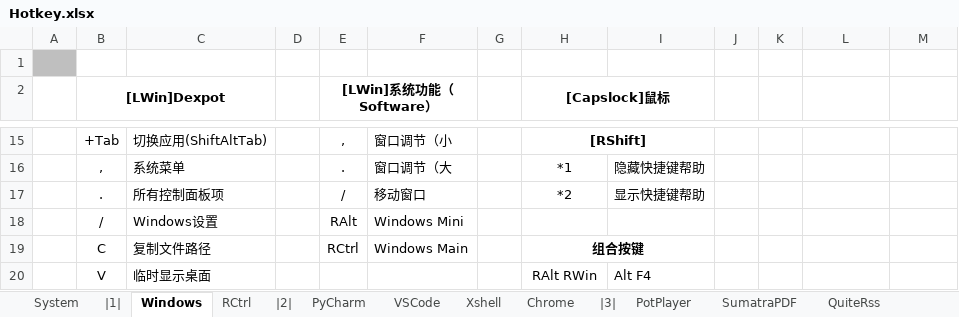
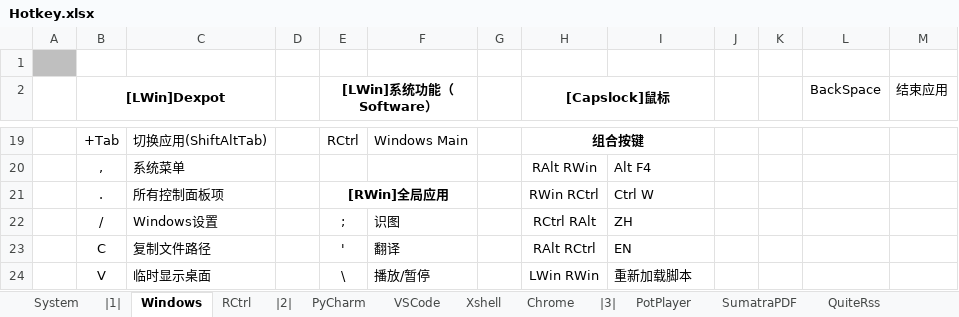
Before and after one commit to By2048/Ahk, an Excel workbook: Doc/Hotkey.xlsx, sheet Windows, drawn as a sheet; only a part is shown, gaps mark what is left out; values as stored, in another font and other column widths than the file's, no borders; removed rows and columns are numbered as before the commit, all else as after; the diff covers the shown part only; the diff names each change by its address in the sheet, - before the commit and + after, or states it on an @@ line.

```diff
--- a/Doc/Hotkey.xlsx (sheet Windows)
+++ b/Doc/Hotkey.xlsx (sheet Windows)
-L2: (empty)
+L2: BackSpace
-M2: (empty)
+M2: 结束应用
-E19 ([LWin]系统功能（Software）): ,
+E19 ([LWin]系统功能（Software）): RCtrl
-F19: 窗口调节（小
+F19: Windows Main
-H19 ([Capslock]鼠标): [RShift]
+H19 ([Capslock]鼠标): 组合按键
-E20 ([LWin]系统功能（Software）): .
+E20 ([LWin]系统功能（Software）): (empty)
-F20: 窗口调节（大
+F20: (empty)
-H20 ([Capslock]鼠标): *1
+H20 ([Capslock]鼠标): RAlt RWin
-I20: 隐藏快捷键帮助
+I20: Alt F4
-E21 ([LWin]系统功能（Software）): /
+E21 ([LWin]系统功能（Software）): [RWin]全局应用
-E21 bold: off
+E21 bold: on
+E21:F21 merged
-F21: 移动窗口
+F21: (empty)
-H21 ([Capslock]鼠标): *2
+H21 ([Capslock]鼠标): RWin RCtrl
-I21: 显示快捷键帮助
+I21: Ctrl W
-E22 ([LWin]系统功能（Software）): RAlt
+E22 ([LWin]系统功能（Software）): ;
-F22: Windows Mini
+F22: 识图
-H22 ([Capslock]鼠标): (empty)
+H22 ([Capslock]鼠标): RCtrl RAlt
-I22: (empty)
+I22: ZH
-E23 ([LWin]系统功能（Software）): RCtrl
+E23 ([LWin]系统功能（Software）): '
-F23: Windows Main
+F23: 翻译
-H23 ([Capslock]鼠标): 组合按键
+H23 ([Capslock]鼠标): RAlt RCtrl
-H23 bold: on
+H23 bold: off
-H19:I19 merged
-I23: (empty)
+I23: EN
-E24 ([LWin]系统功能（Software）): (empty)
+E24 ([LWin]系统功能（Software）): \
-F24: (empty)
+F24: 播放/暂停
-H24 ([Capslock]鼠标): RAlt RWin
+H24 ([Capslock]鼠标): LWin RWin
-I24: Alt F4
+I24: 重新加载脚本
```
Also changed, not shown: 5 added rows, 3 removed rows, 49 edited cells, cell formats and merged cells elsewhere in this sheet, 5 other files.
